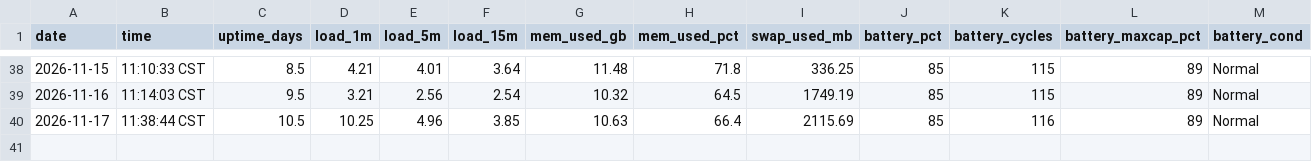
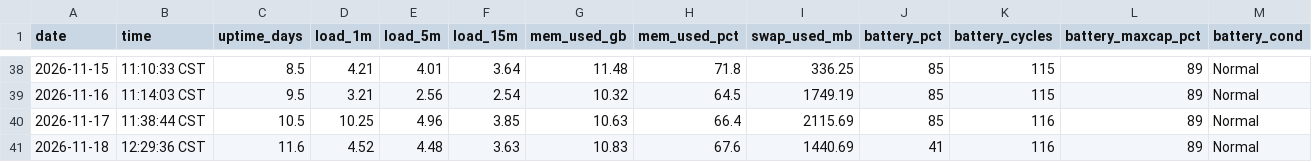
Before and after one commit to Franky100-pig/MyComputerStatus, a CSV file: data/history.csv, drawn as a sheet; only a part is shown, gaps mark what is left out; rows hold the shown columns only; the diff names each change by its address in the sheet, - before the commit and + after, or states it on an @@ line.

Commit message:
daily: 2026-11-18 - 23.3 h on battery, a 39 % record floor, and the first zero-kill day
The charger was connected for 1.5 of 24.8 hours, so the pack did the work:
85 -> 39 % on the 17th, one 19-point top-up in the evening, then 58 -> 41 %
today. 39 % is the lowest charge in this log, 18 points under the old floor.
Swap drained 667 MB while swapouts stayed at zero, and the reaper logged no
kills at all for the first time (1 213 yesterday).

The metronome is back for a third night but has split into two populations -
24 gaps of 14-20 min and 24 under 2 min - and the night was 99.2 % asleep.

Two reporting corrections: the .diag burst is bug_type 226 analytics payloads,
not failed sysdiagnose, and the first probe table in this report was built on
malformed log show arguments that made a 30-second window look like 30 minutes.

```diff
--- a/data/history.csv
+++ b/data/history.csv
+row 41: 2026-11-18 | 12:29:36 CST | 11.6 | 4.52 | 4.48 | 3.63 | 10.83 | 67.6 | 1440.69 | 41 | 116 | 89 | Normal
```
Also changed, not shown: 1 other file.
